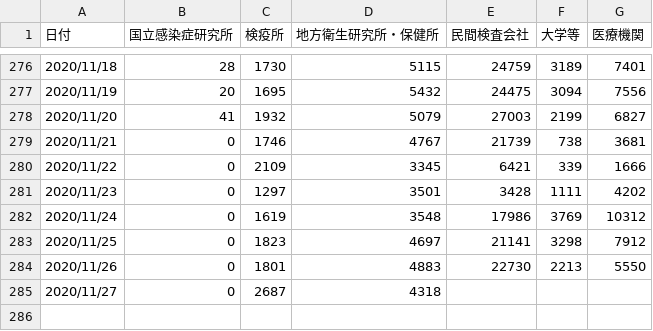
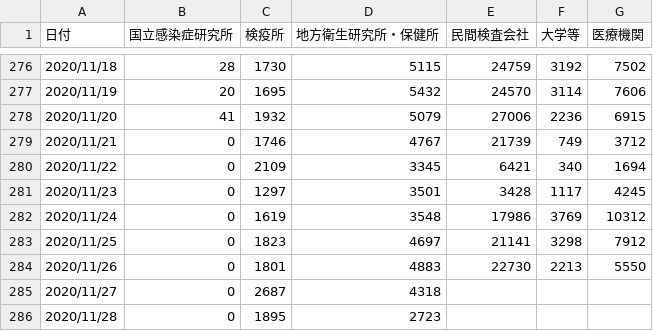
Before and after one commit to kaz-ogiwara/covid19, a CSV file: data/pcr_case_daily.csv, drawn as a sheet; only a part is shown, gaps mark what is left out; the diff covers the shown part only.

```diff
--- a/data/pcr_case_daily.csv
+++ b/data/pcr_case_daily.csv
@@ -276,7 +276,7 @@
-2020/11/18,28,1730,5115,24759,3189,7401
-2020/11/19,20,1695,5432,24475,3094,7556
-2020/11/20,41,1932,5079,27003,2199,6827
-2020/11/21,0,1746,4767,21739,738,3681
-2020/11/22,0,2109,3345,6421,339,1666
-2020/11/23,0,1297,3501,3428,1111,4202
+2020/11/18,28,1730,5115,24759,3192,7502
+2020/11/19,20,1695,5432,24570,3114,7606
+2020/11/20,41,1932,5079,27006,2236,6915
+2020/11/21,0,1746,4767,21739,749,3712
+2020/11/22,0,2109,3345,6421,340,1694
+2020/11/23,0,1297,3501,3428,1117,4245
 2020/11/24,0,1619,3548,17986,3769,10312
@@ -285 +285,2 @@
 2020/11/27,0,2687,4318,,,
+2020/11/28,0,1895,2723,,,
```
Also changed, not shown: 32 edited cells elsewhere in this file, data/cases_total.csv, data/death_total.csv, 7 other files.
